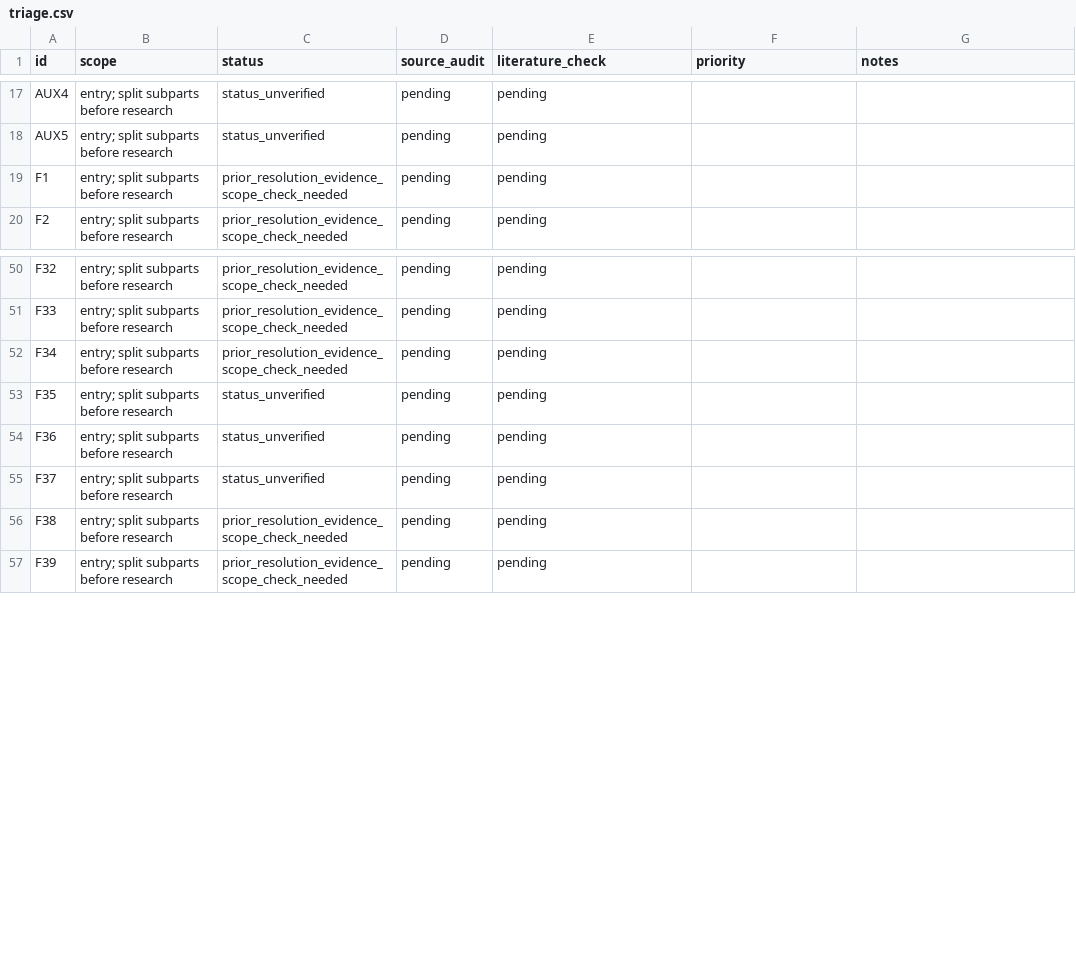
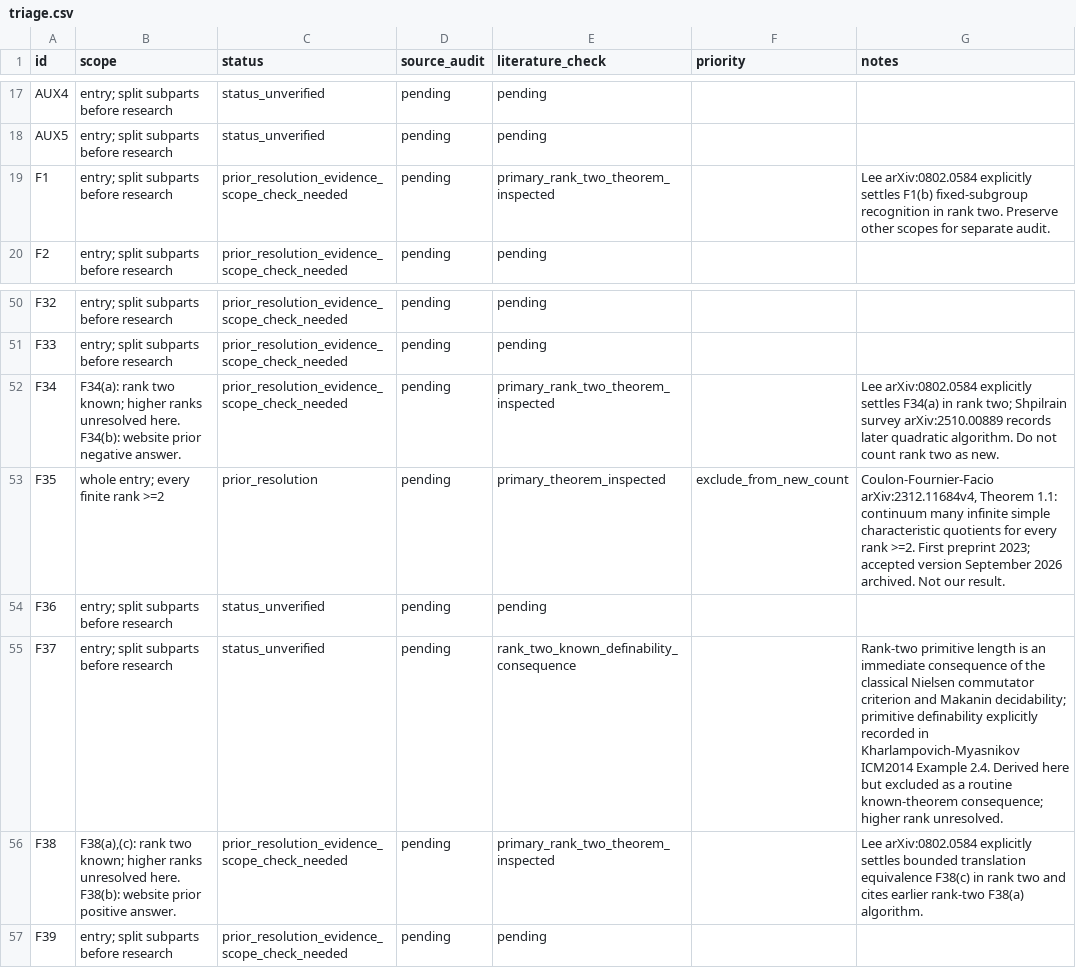
Before and after one commit to JUrban/gworld1, a CSV file: research/triage.csv, drawn as a sheet; only a part is shown, gaps mark what is left out.

Commit message:
Record arbitrary-class IA orbit route and remove known free-group scopes

```diff
--- a/research/triage.csv
+++ b/research/triage.csv
@@ -18,3 +18,3 @@ AUX4,entry; split subparts before research,status_unverified,pending,pending,,
 AUX5,entry; split subparts before research,status_unverified,pending,pending,,
-F1,entry; split subparts before research,prior_resolution_evidence_scope_check_needed,pending,pending,,
+F1,entry; split subparts before research,prior_resolution_evidence_scope_check_needed,pending,primary_rank_two_theorem_inspected,,Lee arXiv:0802.0584 explicitly settles F1(b) fixed-subgroup recognition in rank two. Preserve other scopes for separate audit.
 F2,entry; split subparts before research,prior_resolution_evidence_scope_check_needed,pending,pending,,
@@ -51,7 +51,7 @@ F32,entry; split subparts before research,prior_resolution_evidence_scope_check_
 F33,entry; split subparts before research,prior_resolution_evidence_scope_check_needed,pending,pending,,
-F34,entry; split subparts before research,prior_resolution_evidence_scope_check_needed,pending,pending,,
-F35,entry; split subparts before research,status_unverified,pending,pending,,
+F34,F34(a): rank two known; higher ranks unresolved here. F34(b): website prior negative answer.,prior_resolution_evidence_scope_check_needed,pending,primary_rank_two_theorem_inspected,,Lee arXiv:0802.0584 explicitly settles F34(a) in rank two; Shpilrain survey arXiv:2510.00889 records later quadratic algorithm. Do not count rank two as new.
+F35,whole entry; every finite rank >=2,prior_resolution,pending,primary_theorem_inspected,exclude_from_new_count,"Coulon-Fournier-Facio arXiv:2312.11684v4, Theorem 1.1: continuum many infinite simple characteristic quotients for every rank >=2. First preprint 2023; accepted version September 2026 archived. Not our result."
 F36,entry; split subparts before research,status_unverified,pending,pending,,
-F37,entry; split subparts before research,status_unverified,pending,pending,,
-F38,entry; split subparts before research,prior_resolution_evidence_scope_check_needed,pending,pending,,
+F37,entry; split subparts before research,status_unverified,pending,rank_two_known_definability_consequence,,Rank-two primitive length is an immediate consequence of the classical Nielsen commutator criterion and Makanin decidability; primitive definability explicitly recorded in Kharlampovich-Myasnikov ICM2014 Example 2.4. Derived here but excluded as a routine known-theorem consequence; higher rank unresolved.
+F38,"F38(a),(c): rank two known; higher ranks unresolved here. F38(b): website prior positive answer.",prior_resolution_evidence_scope_check_needed,pending,primary_rank_two_theorem_inspected,,Lee arXiv:0802.0584 explicitly settles bounded translation equivalence F38(c) in rank two and cites earlier rank-two F38(a) algorithm.
 F39,entry; split subparts before research,prior_resolution_evidence_scope_check_needed,pending,pending,,
```
Also changed, not shown: 13 other files.
